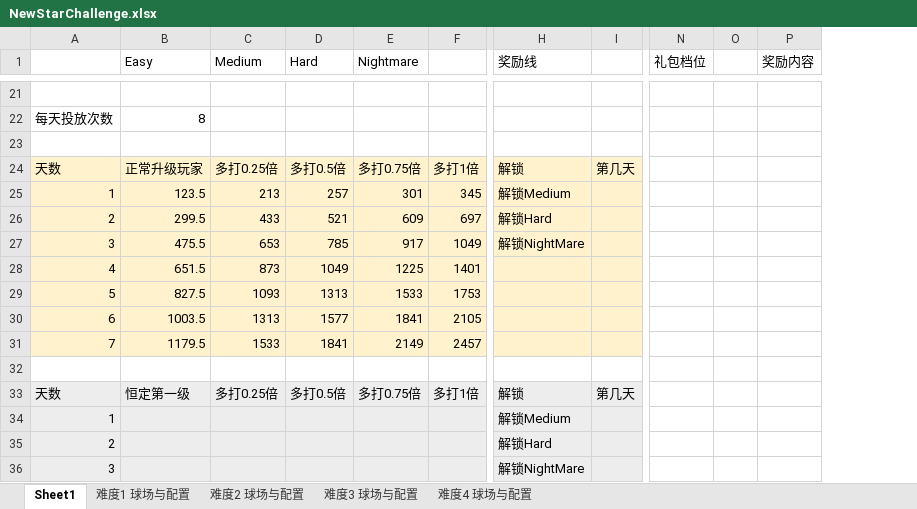
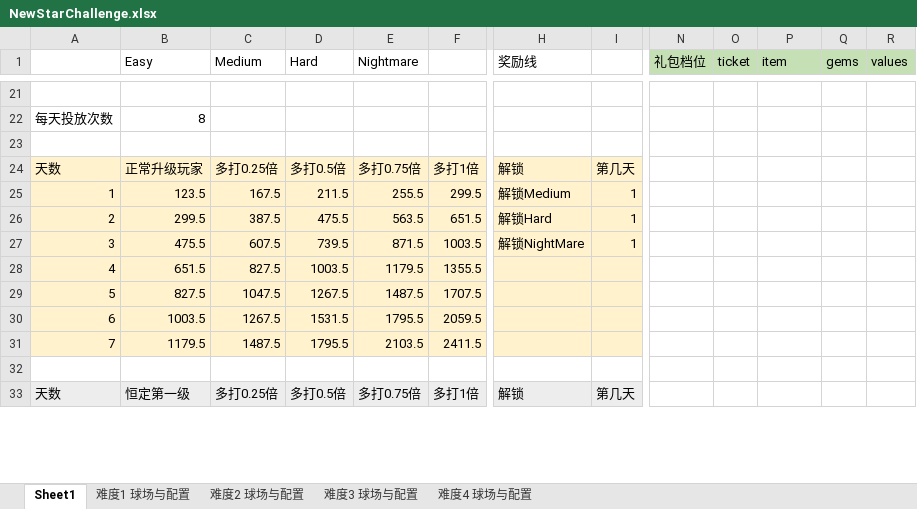
Before and after one commit to IntelHeartPrime/Gamedev_Tools, an Excel workbook: New_StarChallenge/NewStarChallenge.xlsx, sheet Sheet1, drawn as a sheet; only a part is shown, gaps mark what is left out; values as stored, in another font and other column widths than the file's, no borders; removed rows and columns are numbered as before the commit, all else as after; rows hold the shown columns only; the diff covers the shown part only; the diff names each change by its address in the sheet, - before the commit and + after, or states it on an @@ line.

Commit message:
New Star Challenge

```diff
--- a/New_StarChallenge/NewStarChallenge.xlsx (sheet Sheet1)
+++ b/New_StarChallenge/NewStarChallenge.xlsx (sheet Sheet1)
-column O, empty
+column O (ticket), empty
+column Q (gems), empty
+column R (values), empty
-N1 fill: none
+N1 fill: #C5E0B4
-P1: 奖励内容
+P1: item
-P1 fill: none
+P1 fill: #C5E0B4
-C25 (Medium): 213
+C25 (Medium): 167.5
-D25 (Hard): 257
+D25 (Hard): 211.5
-E25 (Nightmare): 301
+E25 (Nightmare): 255.5
-F25: 345
+F25: 299.5
-I25:I27: (empty)
+I25:I27: 1
-C26 (Medium): 433
+C26 (Medium): 387.5
-D26 (Hard): 521
+D26 (Hard): 475.5
-E26 (Nightmare): 609
+E26 (Nightmare): 563.5
-F26: 697
+F26: 651.5
-C27 (Medium): 653
+C27 (Medium): 607.5
-D27 (Hard): 785
+D27 (Hard): 739.5
-E27 (Nightmare): 917
+E27 (Nightmare): 871.5
-F27: 1049
+F27: 1003.5
-C28 (Medium): 873
+C28 (Medium): 827.5
-D28 (Hard): 1049
+D28 (Hard): 1003.5
-E28 (Nightmare): 1225
+E28 (Nightmare): 1179.5
-F28: 1401
+F28: 1355.5
-C29 (Medium): 1093
+C29 (Medium): 1047.5
-D29 (Hard): 1313
+D29 (Hard): 1267.5
-E29 (Nightmare): 1533
+E29 (Nightmare): 1487.5
-F29: 1753
+F29: 1707.5
-C30 (Medium): 1313
+C30 (Medium): 1267.5
-D30 (Hard): 1577
+D30 (Hard): 1531.5
-E30 (Nightmare): 1841
+E30 (Nightmare): 1795.5
-F30: 2105
+F30: 2059.5
-C31 (Medium): 1533
+C31 (Medium): 1487.5
-D31 (Hard): 1841
+D31 (Hard): 1795.5
-E31 (Nightmare): 2149
+E31 (Nightmare): 2103.5
-F31: 2457
+F31: 2411.5
-row 34: 1 |  |  |  |  |  | 解锁Medium
-row 35: 2 |  |  |  |  |  | 解锁Hard
-row 36: 3 |  |  |  |  |  | 解锁NightMare
```
Also changed, not shown: 24 added rows, 21 removed rows, 9 edited cells and cell formats elsewhere in this sheet, 1 other file.
